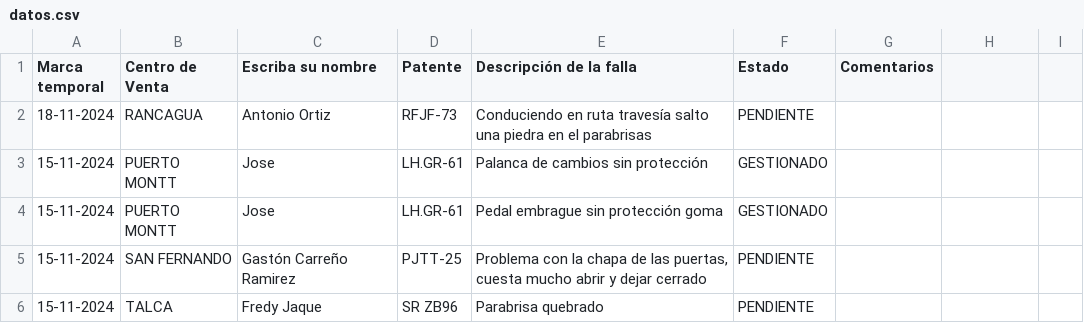
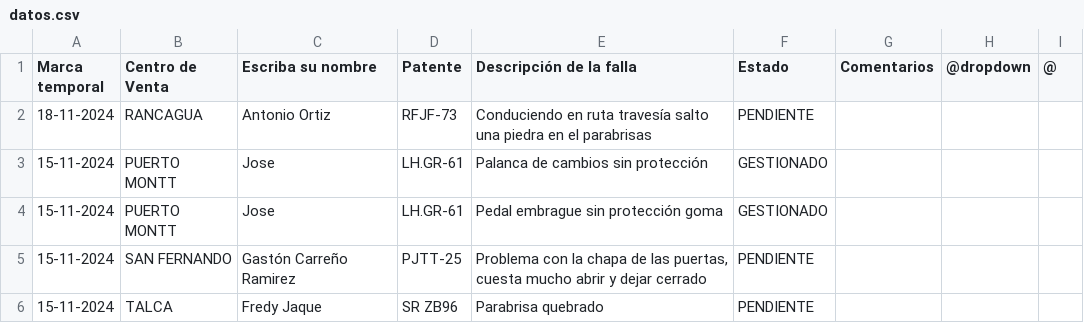
Before and after one commit to dylannn-1/SolicitudVehiculos, a CSV file: datos.csv, drawn as a sheet; only a part is shown; the diff names each change by its address in the sheet, - before the commit and + after, or states it on an @@ line.

Commit message:
Add files via upload

```diff
--- a/datos.csv
+++ b/datos.csv
-H1: (empty)
+H1: @dropdown
-I1: (empty)
+I1: @
```
